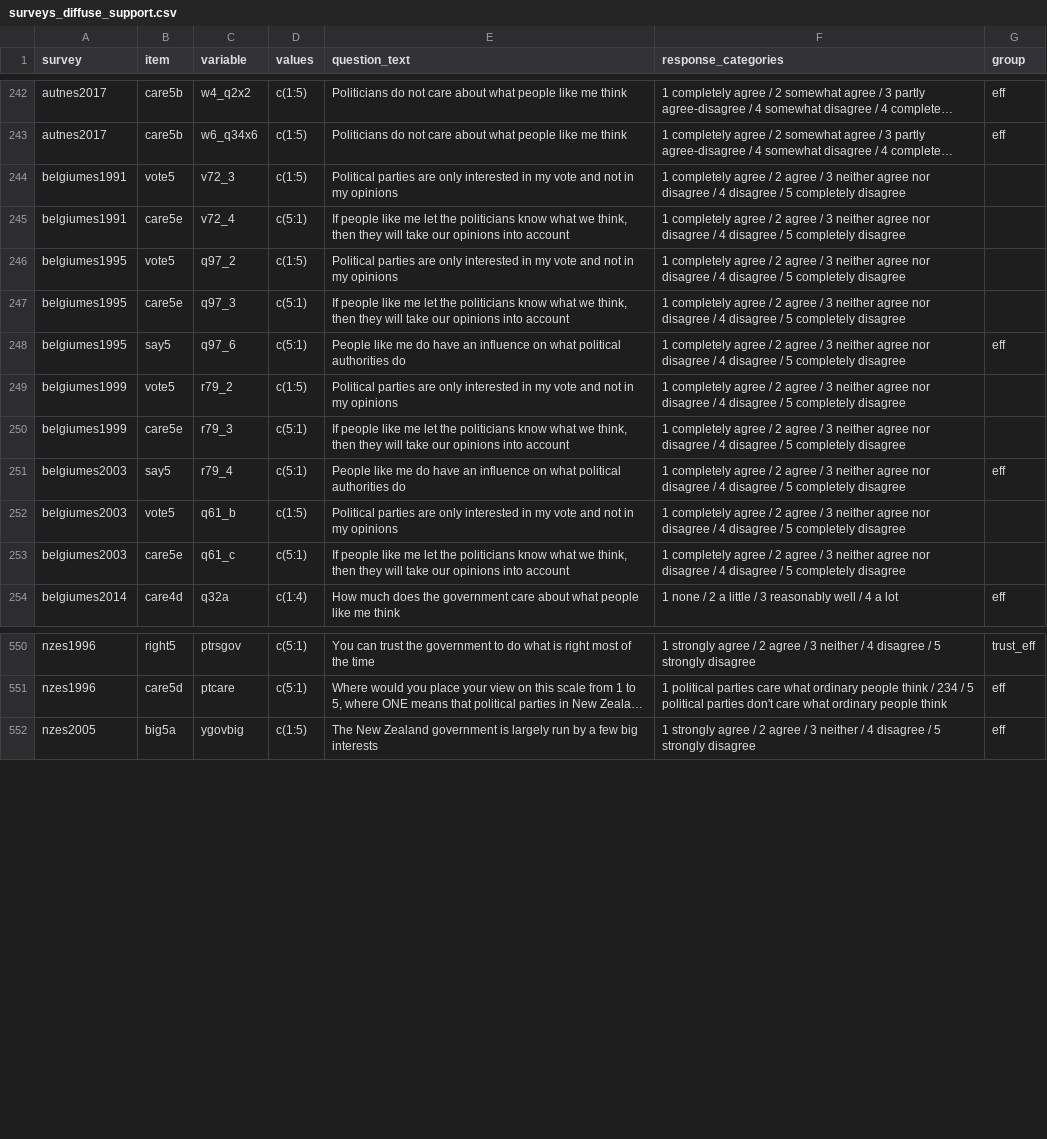
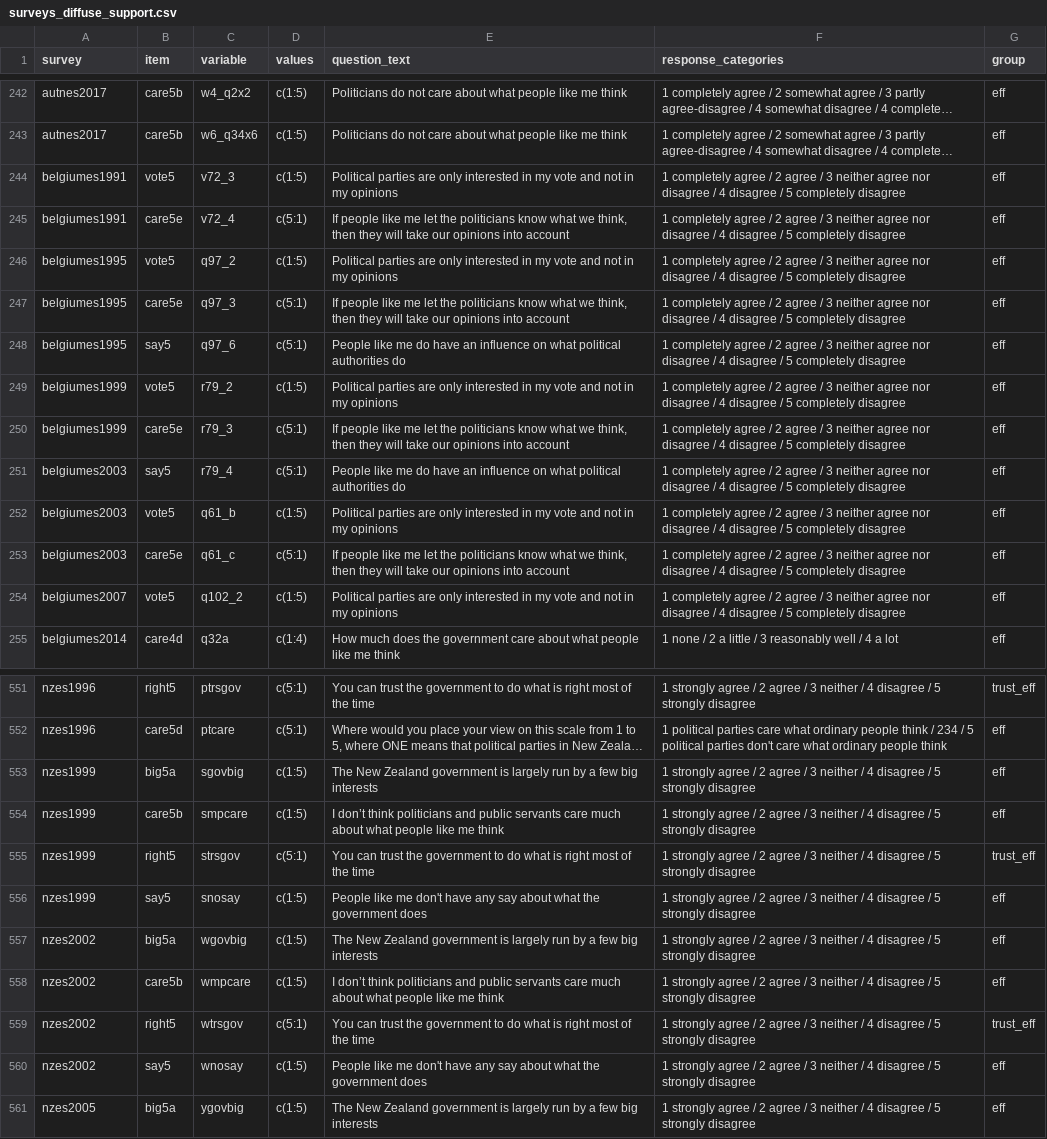
Before and after one commit to fsolt/dcpo_discontent, a CSV file: data-raw/surveys_diffuse_support.csv, drawn as a sheet; only a part is shown, gaps mark what is left out; long unchanged cells end in …; the diff names each change by its address in the sheet, - before the commit and + after, or states it on an @@ line.

Commit message:
add belgiumes2007, nzes1999, nzes2002

```diff
--- a/data-raw/surveys_diffuse_support.csv
+++ b/data-raw/surveys_diffuse_support.csv
-G244:G247 (group): (empty)
+G244:G247 (group): eff
-G249:G250 (group): (empty)
+G249:G250 (group): eff
-G252:G253 (group): (empty)
+G252:G253 (group): eff
+row 254: belgiumes2007 | vote5 | q102_2 | c(1:5) | Political parties are only interested in my vote and not in my opinions | 1 completely agree / 2 agree / 3 neither agree nor disagree / 4 disagree / 5 completely disagree | eff
+row 553: nzes1999 | big5a | sgovbig | c(1:5) | The New Zealand government is largely run by a few big interests | 1 strongly agree / 2 agree / 3 neither / 4 disagree / 5 strongly disagree | eff
+row 554: nzes1999 | care5b | smpcare | c(1:5) | I don’t think politicians and public servants care much about what people like me think | 1 strongly agree / 2 agree / 3 neither / 4 disagree / 5 strongly disagree | eff
+row 555: nzes1999 | right5 | strsgov | c(5:1) | You can trust the government to do what is right most of the time | 1 strongly agree / 2 agree / 3 neither / 4 disagree / 5 strongly disagree | trust_eff
+row 556: nzes1999 | say5 | snosay | c(1:5) | People like me don't have any say about what the government does | 1 strongly agree / 2 agree / 3 neither / 4 disagree / 5 strongly disagree | eff
+row 557: nzes2002 | big5a | wgovbig | c(1:5) | The New Zealand government is largely run by a few big interests | 1 strongly agree / 2 agree / 3 neither / 4 disagree / 5 strongly disagree | eff
+row 558: nzes2002 | care5b | wmpcare | c(1:5) | I don’t think politicians and public servants care much about what people like me think | 1 strongly agree / 2 agree / 3 neither / 4 disagree / 5 strongly disagree | eff
+row 559: nzes2002 | right5 | wtrsgov | c(5:1) | You can trust the government to do what is right most of the time | 1 strongly agree / 2 agree / 3 neither / 4 disagree / 5 strongly disagree | trust_eff
+row 560: nzes2002 | say5 | wnosay | c(1:5) | People like me don't have any say about what the government does | 1 strongly agree / 2 agree / 3 neither / 4 disagree / 5 strongly disagree | eff
```
